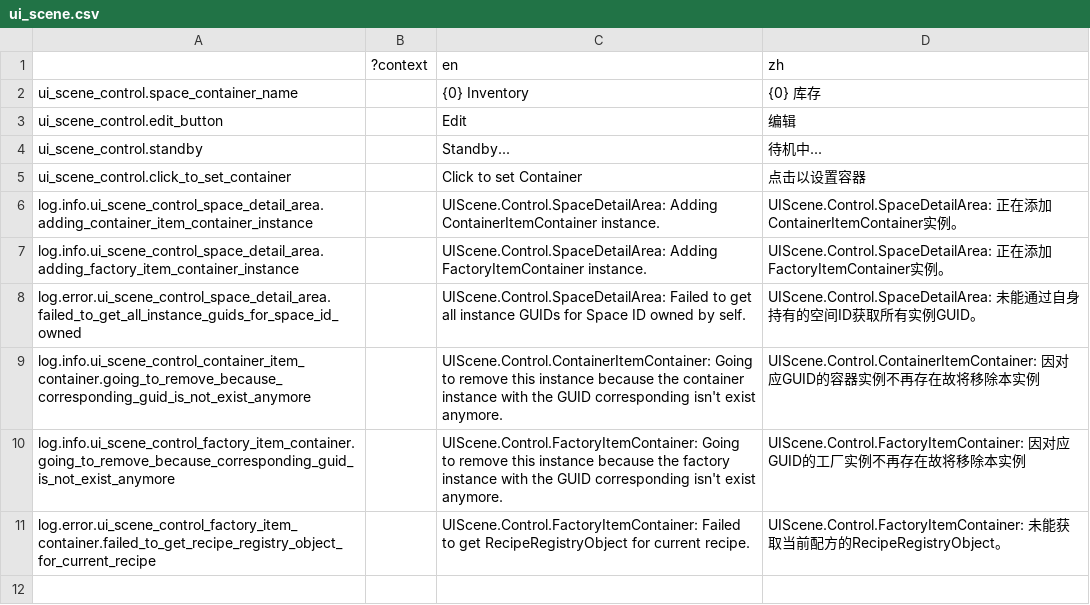
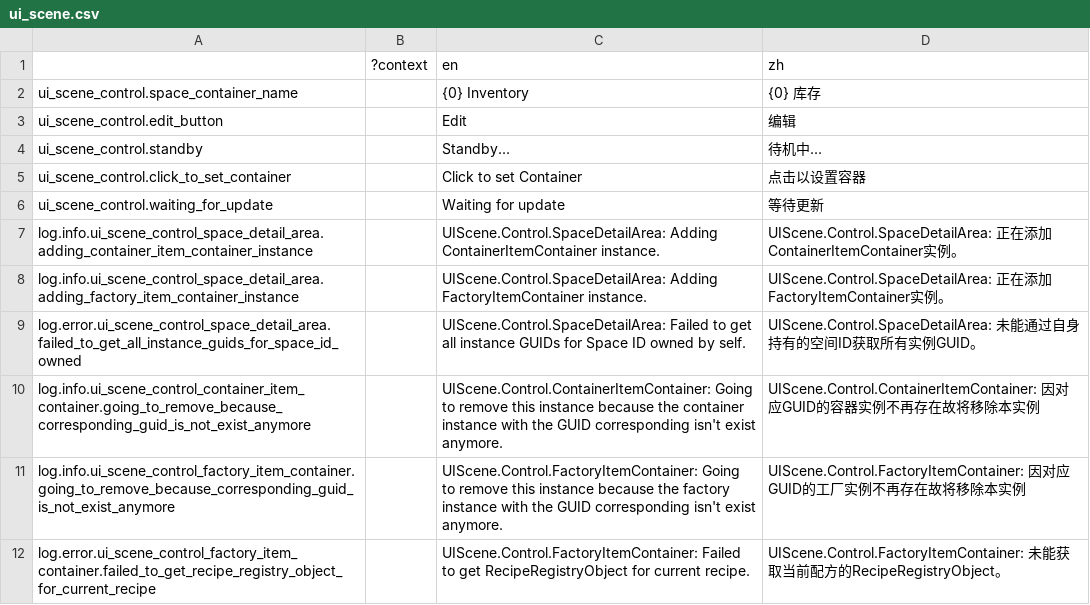
Before and after one commit to bocai-bca/IdleFramework, a CSV file: addons/idle_framework/ui_scenes/control/lang/ui_scene.csv, drawn as a sheet.

```diff
--- a/addons/idle_framework/ui_scenes/control/lang/ui_scene.csv
+++ b/addons/idle_framework/ui_scenes/control/lang/ui_scene.csv
@@ -5,2 +5,3 @@ ui_scene_control.standby,,"Standby...","待机中..."
 ui_scene_control.click_to_set_container,,"Click to set Container","点击以设置容器"
+ui_scene_control.waiting_for_update,,"Waiting for update","等待更新"
 log.info.ui_scene_control_space_detail_area.adding_container_item_container_instance,,"UIScene.Control.SpaceDetailArea: Adding ContainerItemContainer instance.","UIScene.Control.SpaceDetailArea: 正在添加ContainerItemContainer实例。"
```
Also changed, not shown: 13 other files.
